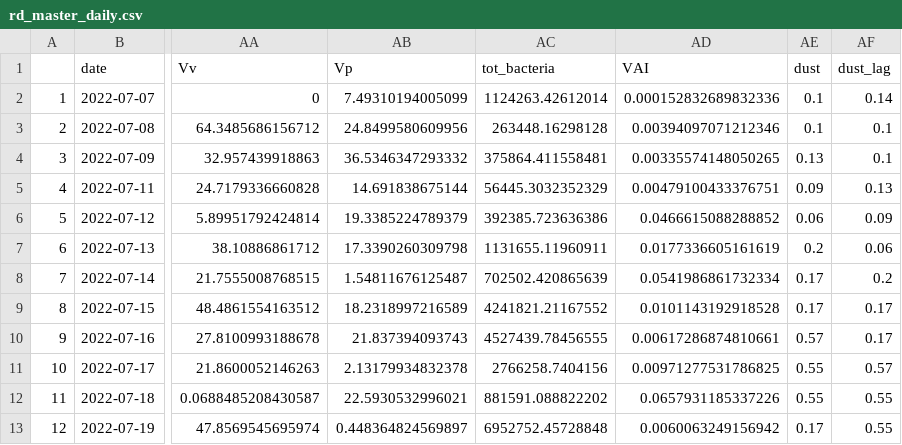
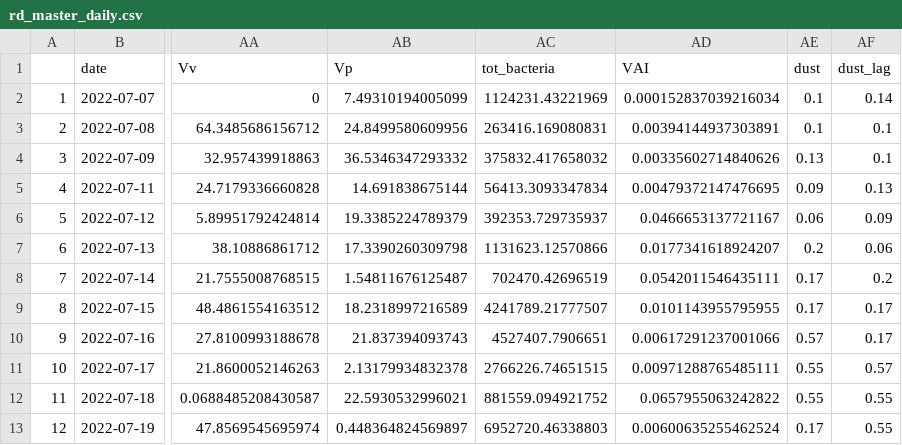
Before and after one commit to Nwgreen6283/_TX_DUST_, a CSV file: data/processed_data/rd_master_daily.csv, drawn as a sheet; only a part is shown, gaps mark what is left out; the diff names each change by its address in the sheet, - before the commit and + after, or states it on an @@ line.

```diff
--- a/data/processed_data/rd_master_daily.csv
+++ b/data/processed_data/rd_master_daily.csv
-AC2 (tot_bacteria): 1124263.42612014
+AC2 (tot_bacteria): 1124231.43221969
-AD2 (VAI): 0.000152832689832336
+AD2 (VAI): 0.000152837039216034
-AC3 (tot_bacteria): 263448.16298128
+AC3 (tot_bacteria): 263416.169080831
-AD3 (VAI): 0.00394097071212346
+AD3 (VAI): 0.00394144937303891
-AC4 (tot_bacteria): 375864.411558481
+AC4 (tot_bacteria): 375832.417658032
-AD4 (VAI): 0.00335574148050265
+AD4 (VAI): 0.00335602714840626
-AC5 (tot_bacteria): 56445.3032352329
+AC5 (tot_bacteria): 56413.3093347834
-AD5 (VAI): 0.00479100433376751
+AD5 (VAI): 0.00479372147476695
-AC6 (tot_bacteria): 392385.723636386
+AC6 (tot_bacteria): 392353.729735937
-AD6 (VAI): 0.0466615088288852
+AD6 (VAI): 0.0466653137721167
-AC7 (tot_bacteria): 1131655.11960911
+AC7 (tot_bacteria): 1131623.12570866
-AD7 (VAI): 0.0177336605161619
+AD7 (VAI): 0.0177341618924207
-AC8 (tot_bacteria): 702502.420865639
+AC8 (tot_bacteria): 702470.42696519
-AD8 (VAI): 0.0541986861732334
+AD8 (VAI): 0.0542011546435111
-AC9 (tot_bacteria): 4241821.21167552
+AC9 (tot_bacteria): 4241789.21777507
-AD9 (VAI): 0.0101143192918528
+AD9 (VAI): 0.0101143955795955
-AC10 (tot_bacteria): 4527439.78456555
+AC10 (tot_bacteria): 4527407.7906651
-AD10 (VAI): 0.00617286874810661
+AD10 (VAI): 0.00617291237001066
-AC11 (tot_bacteria): 2766258.7404156
+AC11 (tot_bacteria): 2766226.74651515
-AD11 (VAI): 0.00971277531786825
+AD11 (VAI): 0.00971288765485111
-AC12 (tot_bacteria): 881591.088822202
+AC12 (tot_bacteria): 881559.094921752
-AD12 (VAI): 0.0657931185337226
+AD12 (VAI): 0.0657955063242822
-AC13 (tot_bacteria): 6952752.45728848
+AC13 (tot_bacteria): 6952720.46338803
-AD13 (VAI): 0.0060063249156942
+AD13 (VAI): 0.00600635255462524
```
Also changed, not shown: data/processed_data/bo_master_daily.csv, data/processed_data/bo_master_monthly.csv, 19 other files.
